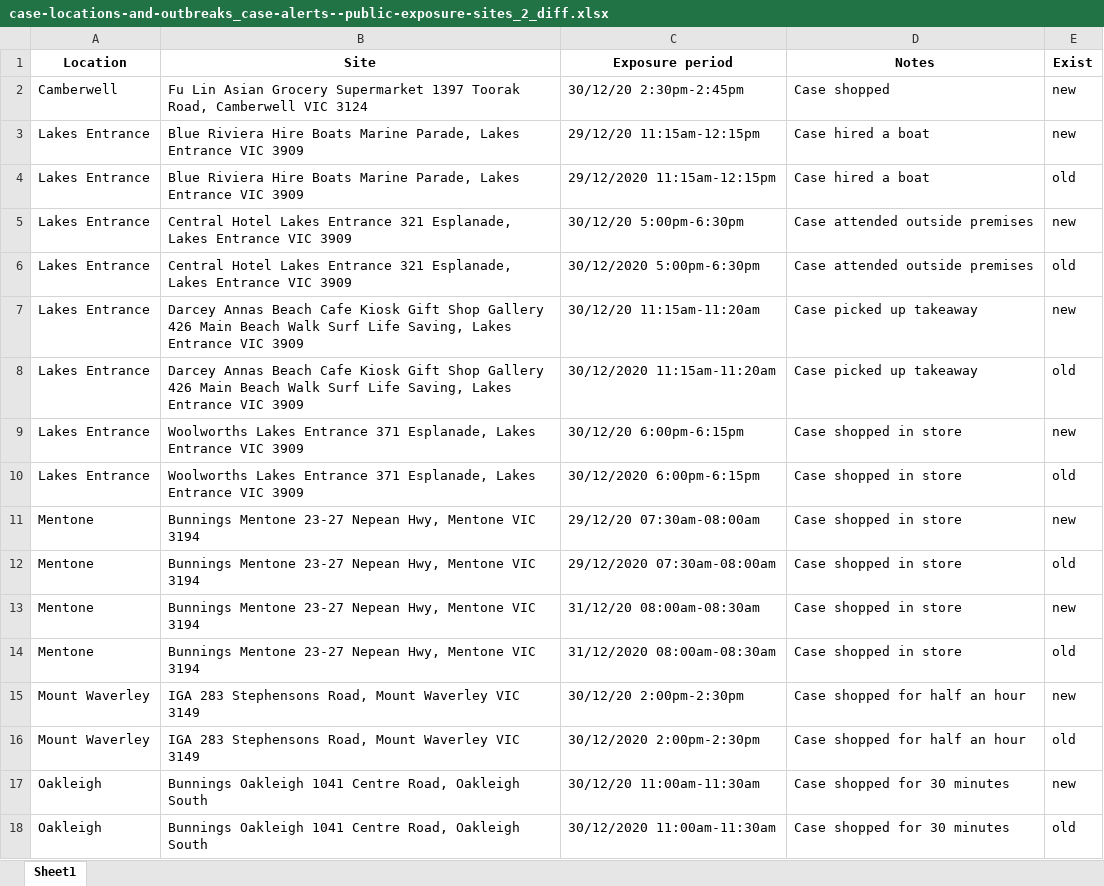
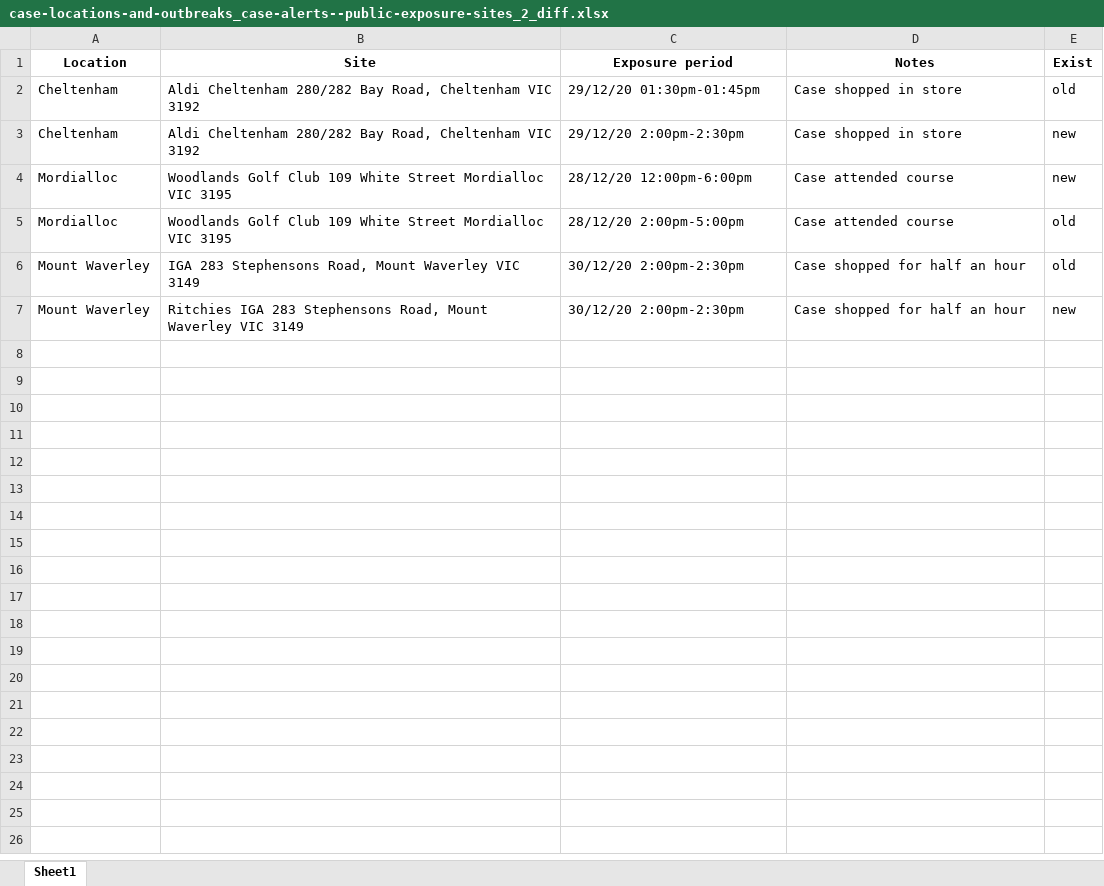
Before and after one commit to Mike-Honey/covid-19-vic-au, an Excel workbook: case-locations-and-outbreaks_case-alerts--public-exposure-sites_2_diff.xlsx, sheet Sheet1, drawn as a sheet; values as stored, in another font and other column widths than the file's, no borders; removed rows and columns are numbered as before the commit, all else as after; the diff names each change by its address in the sheet, - before the commit and + after, or states it on an @@ line.

```diff
--- a/case-locations-and-outbreaks_case-alerts--public-exposure-sites_2_diff.xlsx (sheet Sheet1)
+++ b/case-locations-and-outbreaks_case-alerts--public-exposure-sites_2_diff.xlsx (sheet Sheet1)
-row 2: Camberwell | Fu Lin Asian Grocery Supermarket 1397 Toorak Road, Camberwell VIC 3124 | 30/12/20 2:30pm-2:45pm | Case shopped | new
-row 3: Lakes Entrance | Blue Riviera Hire Boats Marine Parade, Lakes Entrance VIC 3909 | 29/12/20 11:15am-12:15pm | Case hired a boat | new
-row 4: Lakes Entrance | Blue Riviera Hire Boats Marine Parade, Lakes Entrance VIC 3909 | 29/12/2020 11:15am-12:15pm | Case hired a boat | old
-row 5: Lakes Entrance | Central Hotel Lakes Entrance 321 Esplanade, Lakes Entrance VIC 3909 | 30/12/20 5:00pm-6:30pm | Case attended outside premises | new
-row 6: Lakes Entrance | Central Hotel Lakes Entrance 321 Esplanade, Lakes Entrance VIC 3909 | 30/12/2020 5:00pm-6:30pm | Case attended outside premises | old
-row 7: Lakes Entrance | Darcey Annas Beach Cafe Kiosk Gift Shop Gallery 426 Main Beach Walk Surf Life Saving, Lakes Entrance VIC 3909 | 30/12/20 11:15am-11:20am | Case picked up takeaway | new
-row 8: Lakes Entrance | Darcey Annas Beach Cafe Kiosk Gift Shop Gallery 426 Main Beach Walk Surf Life Saving, Lakes Entrance VIC 3909 | 30/12/2020 11:15am-11:20am | Case picked up takeaway | old
-row 9: Lakes Entrance | Woolworths Lakes Entrance 371 Esplanade, Lakes Entrance VIC 3909 | 30/12/20 6:00pm-6:15pm | Case shopped in store | new
-A2 (Location): Lakes Entrance
+A2 (Location): Cheltenham
-B2 (Site): Woolworths Lakes Entrance 371 Esplanade, Lakes Entrance VIC 3909
+B2 (Site): Aldi Cheltenham 280/282 Bay Road, Cheltenham VIC 3192
-C2 (Exposure period): 30/12/2020 6:00pm-6:15pm
+C2 (Exposure period): 29/12/20 01:30pm-01:45pm
-A3 (Location): Mentone
+A3 (Location): Cheltenham
-B3 (Site): Bunnings Mentone 23-27 Nepean Hwy, Mentone VIC 3194
+B3 (Site): Aldi Cheltenham 280/282 Bay Road, Cheltenham VIC 3192
-C3 (Exposure period): 29/12/20 07:30am-08:00am
+C3 (Exposure period): 29/12/20 2:00pm-2:30pm
-row 12: Mentone | Bunnings Mentone 23-27 Nepean Hwy, Mentone VIC 3194 | 29/12/2020 07:30am-08:00am | Case shopped in store | old
-row 13: Mentone | Bunnings Mentone 23-27 Nepean Hwy, Mentone VIC 3194 | 31/12/20 08:00am-08:30am | Case shopped in store | new
-row 14: Mentone | Bunnings Mentone 23-27 Nepean Hwy, Mentone VIC 3194 | 31/12/2020 08:00am-08:30am | Case shopped in store | old
+row 4: Mordialloc | Woodlands Golf Club 109 White Street Mordialloc VIC 3195 | 28/12/20 12:00pm-6:00pm | Case attended course | new
+row 5: Mordialloc | Woodlands Golf Club 109 White Street Mordialloc VIC 3195 | 28/12/20 2:00pm-5:00pm | Case attended course | old
-E6 (Exist): new
+E6 (Exist): old
-B7 (Site): IGA 283…
+B7 (Site): Ritchies IGA 283…
-C7 (Exposure period): 30/12/2020 2:00pm-2:30pm
+C7 (Exposure period): 30/12/20 2:00pm-2:30pm
-E7 (Exist): old
+E7 (Exist): new
-row 17: Oakleigh | Bunnings Oakleigh 1041 Centre Road, Oakleigh South | 30/12/20 11:00am-11:30am | Case shopped for 30 minutes | new
-row 18: Oakleigh | Bunnings Oakleigh 1041 Centre Road, Oakleigh South | 30/12/2020 11:00am-11:30am | Case shopped for 30 minutes | old
```
Also changed, not shown: Coronavirus COVID-19 - VIC AU Exposure sites.xlsx, case-locations-and-outbreaks_case-alerts--public-exposure-sites_0.xlsx, 2 other files.
